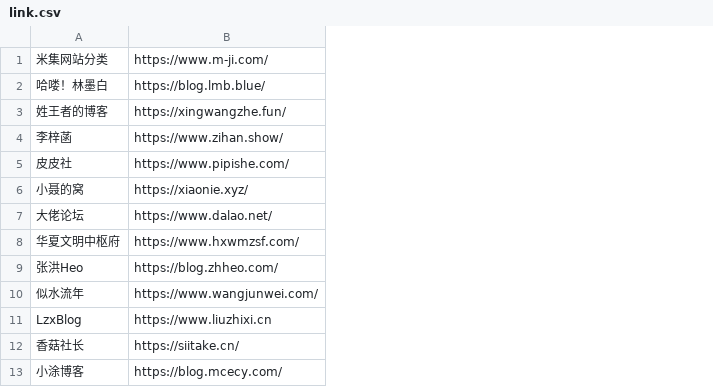
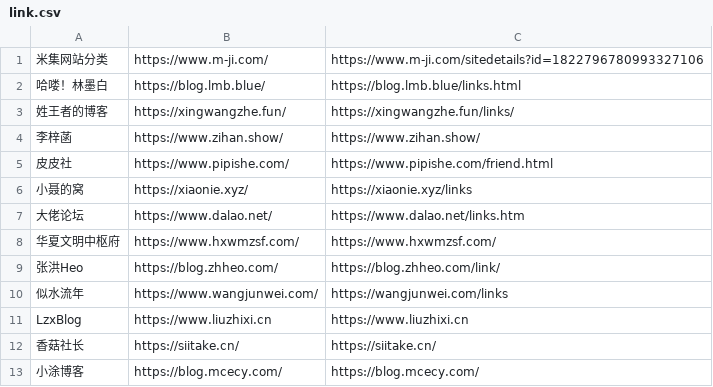
Before and after one commit to wulintang/check-flink, a CSV file: link.csv, drawn as a sheet; only a part is shown; the diff names each change by its address in the sheet, - before the commit and + after, or states it on an @@ line.

Commit message:
Update link.csv

```diff
--- a/link.csv
+++ b/link.csv
+column C, rows 1-13: https://www.m-ji.com/sitedetails?id=1822796780993327106 | https://blog.lmb.blue/links.html | https://xingwangzhe.fun/links/ | https://www.zihan.show/ | https://www.pipishe.com/friend.html | https://xiaonie.xyz/links | https://www.dalao.net/links.htm | https://www.hxwmzsf.com/ | https://blog.zhheo.com/link/ | https://wangjunwei.com/links | https://www.liuzhixi.cn | https://siitake.cn/ | https://blog.mcecy.com/
```
